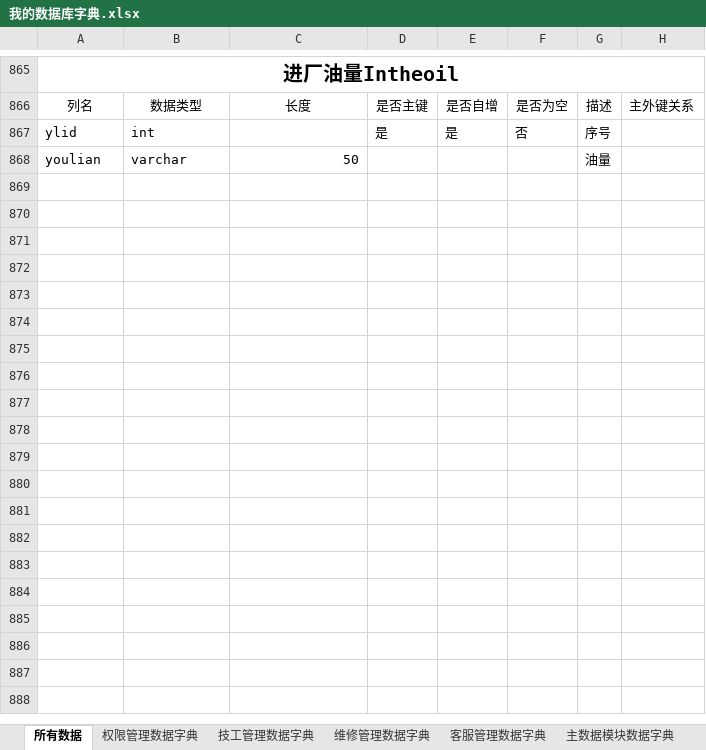
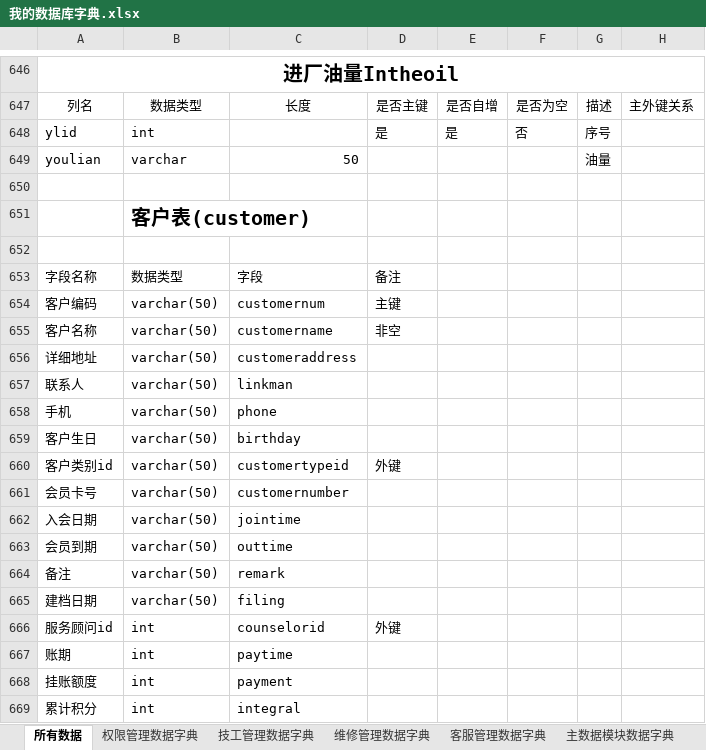
Before and after one commit to liuquan888/dzw, an Excel workbook: 数据字典/我的数据库字典.xlsx, sheet 所有数据, drawn as a sheet; only a part is shown, gaps mark what is left out; values as stored, in another font and other column widths than the file's, no borders; the diff covers the shown part only; the diff names each change by its address in the sheet, - before the commit and + after, or states it on an @@ line.

Commit message:
数据库字典

```diff
--- a/数据字典/我的数据库字典.xlsx (sheet 所有数据)
+++ b/数据字典/我的数据库字典.xlsx (sheet 所有数据)
+row 650: (empty)
+row 651:  | 客户表(customer)
+row 652: (empty)
@@ row 284 moved to row 653: 字段名称 @@
+row 654: 客户编码 | varchar(50) | customernum | 主键
+row 655: 客户名称 | varchar(50) | customername | 非空
+row 656: 详细地址 | varchar(50) | customeraddress
@@ row 481 moved to row 657: 联系人 @@
@@ row 483 moved to row 658: 手机 @@
+row 659: 客户生日 | varchar(50) | birthday
+row 660: 客户类别id | varchar(50) | customertypeid | 外键
+row 661: 会员卡号 | varchar(50) | customernumber
+row 662: 入会日期 | varchar(50) | jointime
+row 663: 会员到期 | varchar(50) | outtime
@@ row 475 moved to row 664: 备注 @@
+row 665: 建档日期 | varchar(50) | filing
+row 666: 服务顾问id | int | counselorid | 外键
+row 667: 账期 | int | paytime
+row 668: 挂账额度 | int | payment
+row 669: 累计积分 | int | integral
```
Also changed, not shown: 45 added rows, 132 removed rows and 83 moved rows elsewhere in this sheet, sheet 客服管理数据字典.
